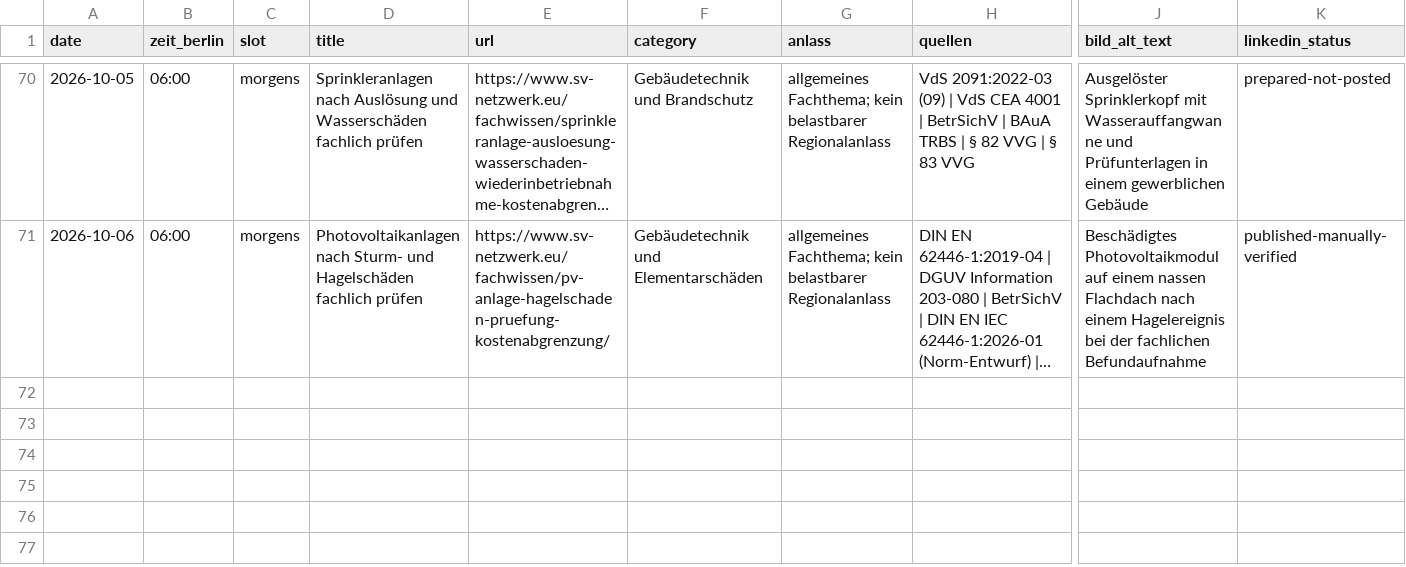
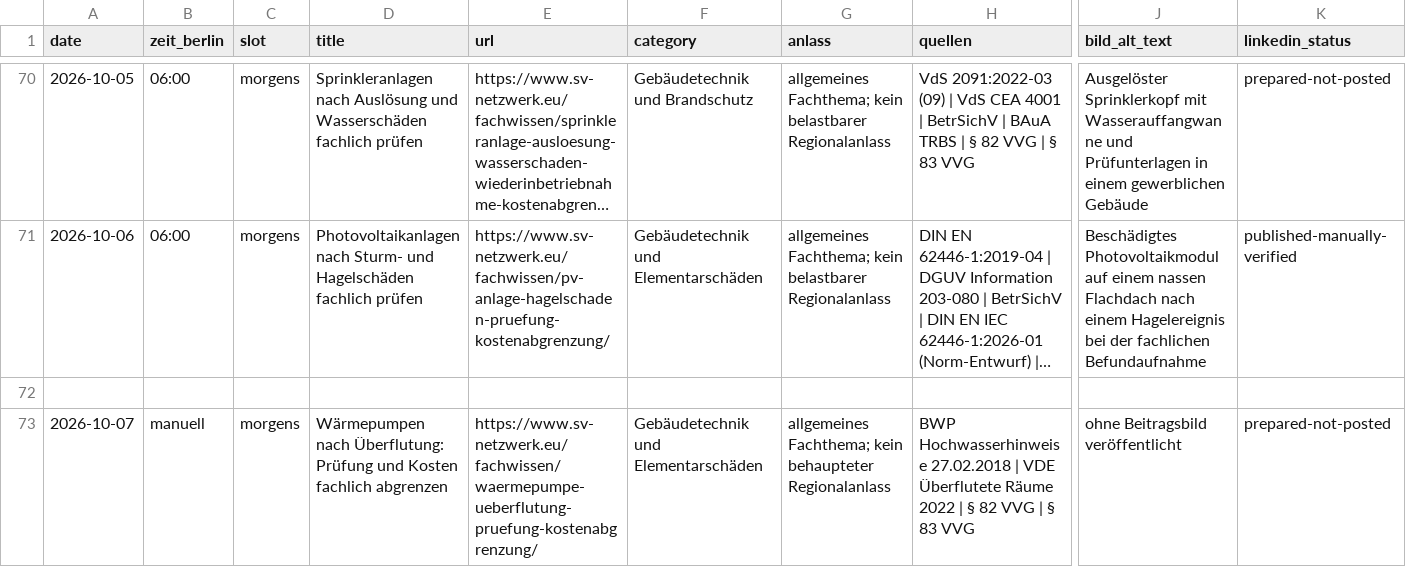
Before and after one commit to Chris-GD13/sv-netzwerk, a CSV file: sv-netzwerk/docs/fachbeitrag-veroeffentlichungsprotokoll.csv, drawn as a sheet; only a part is shown, gaps mark what is left out; long unchanged cells end in …; rows hold the shown columns only; the diff names each change by its address in the sheet, - before the commit and + after, or states it on an @@ line.

```diff
--- a/sv-netzwerk/docs/fachbeitrag-veroeffentlichungsprotokoll.csv
+++ b/sv-netzwerk/docs/fachbeitrag-veroeffentlichungsprotokoll.csv
+row 72: (empty)
+row 73: 2026-10-07 | manuell | morgens | Wärmepumpen nach Überflutung: Prüfung und Kosten fachlich abgrenzen | https://www.sv-netzwerk.eu/fachwissen/waermepumpe-ueberflutung-pruefung-kostenabgrenzung/ | Gebäudetechnik und Elementarschäden | allgemeines Fachthema; kein behaupteter Regionalanlass | BWP Hochwasserhinweise 27.02.2018 | VDE Überflutete Räume 2022 | § 82 VVG | § 83 VVG | ohne Beitragsbild veröffentlicht | prepared-not-posted
```
Also changed, not shown: 4 other files.
